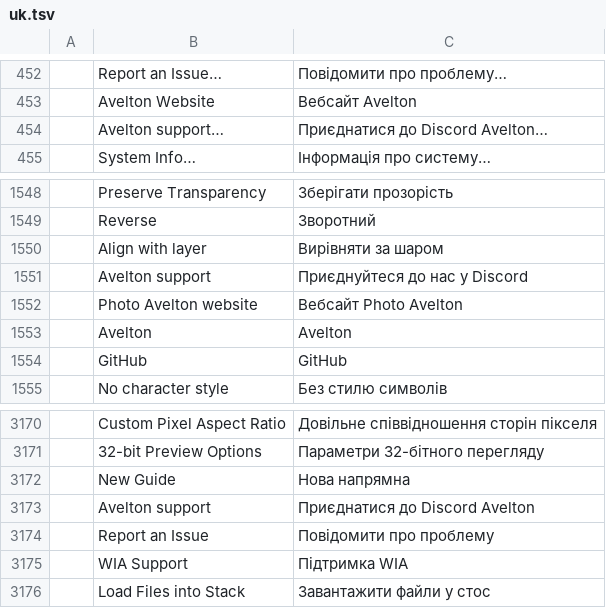
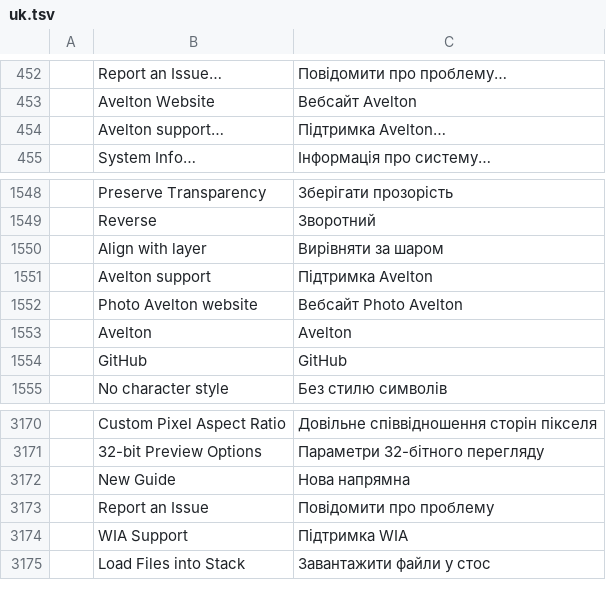
Before and after one commit to avelton-ai/photo-avelton, a TSV file: crates/ui-egui/src/i18n/uk.tsv, drawn as a sheet; only a part is shown, gaps mark what is left out; the diff names each change by its address in the sheet, - before the commit and + after, or states it on an @@ line.

```diff
--- a/crates/ui-egui/src/i18n/uk.tsv
+++ b/crates/ui-egui/src/i18n/uk.tsv
-C454: Приєднатися до Discord Avelton…
+C454: Підтримка Avelton…
-C1551: Приєднуйтеся до нас у Discord
+C1551: Підтримка Avelton
-row 3173:  | Avelton support | Приєднатися до Discord Avelton
```
Also changed, not shown: crates/ui-egui/src/i18n/el.tsv, crates/ui-egui/src/i18n/ja.tsv, 13 other files.
